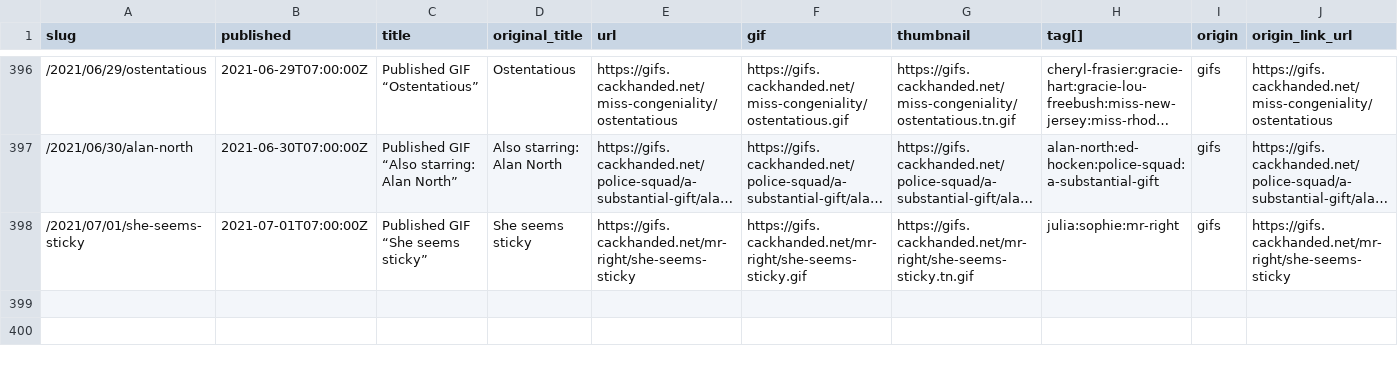
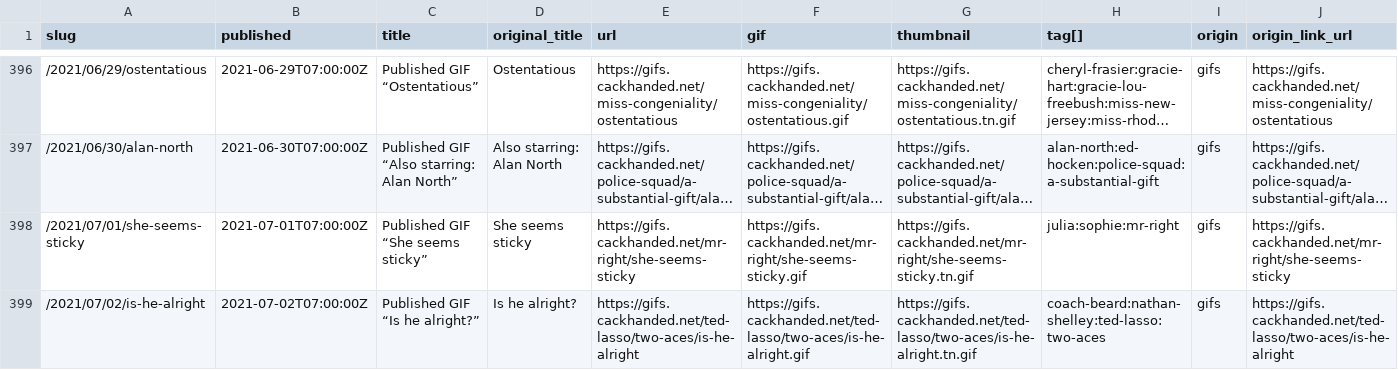
Before and after one commit to norm/marknormanfrancis.com, a CSV file: source/gifs.csv, drawn as a sheet; only a part is shown, gaps mark what is left out; long unchanged cells end in …; rows hold the shown columns only; the diff names each change by its address in the sheet, - before the commit and + after, or states it on an @@ line.

```diff
--- a/source/gifs.csv
+++ b/source/gifs.csv
+row 399: /2021/07/02/is-he-alright | 2021-07-02T07:00:00Z | Published GIF “Is he alright?” | Is he alright? | https://gifs.cackhanded.net/ted-lasso/two-aces/is-he-alright | https://gifs.cackhanded.net/ted-lasso/two-aces/is-he-alright.gif | https://gifs.cackhanded.net/ted-lasso/two-aces/is-he-alright.tn.gif | coach-beard:nathan-shelley:ted-lasso:two-aces | gifs | https://gifs.cackhanded.net/ted-lasso/two-aces/is-he-alright
```
Also changed, not shown: 5 other files.
